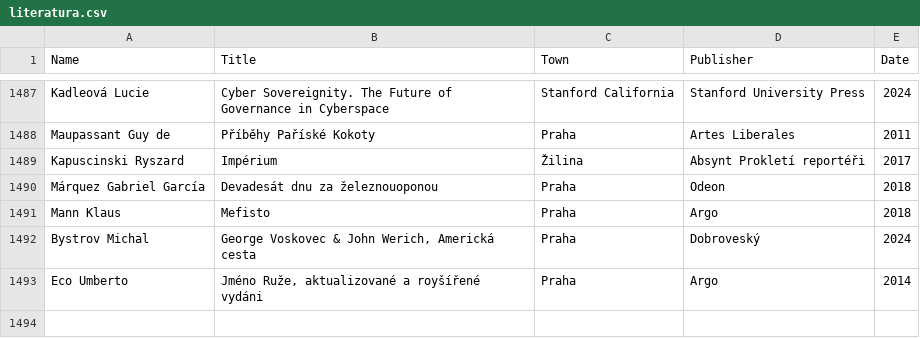
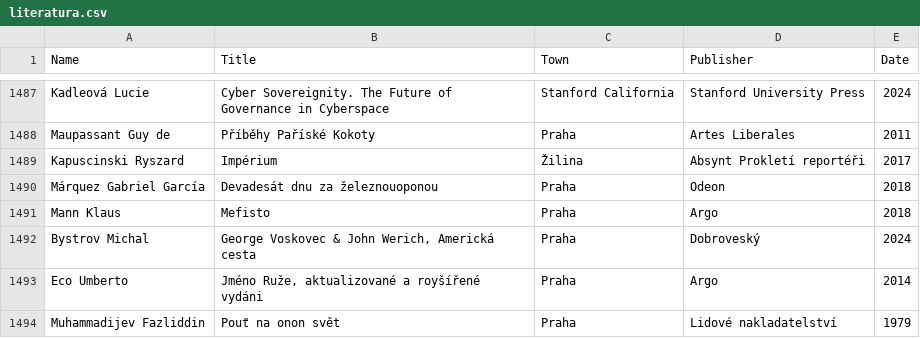
Before and after one commit to adrianbiro/personal_list_of_books, a CSV file: literatura.csv, drawn as a sheet; only a part is shown, gaps mark what is left out.

Commit message:
small fixes

```diff
--- a/literatura.csv
+++ b/literatura.csv
@@ -1493 +1493,2 @@ Bystrov Michal,"George Voskovec & John Werich, Americká cesta",Praha,Dobrovesk
 Eco Umberto,"Jméno Ruže, aktualizované a royšířené vydáni",Praha ,Argo,2014
+Muhammadijev Fazliddin,Pouť na onon svět,Praha,Lidové nakladatelství,1979
```
